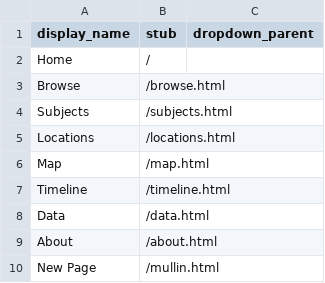
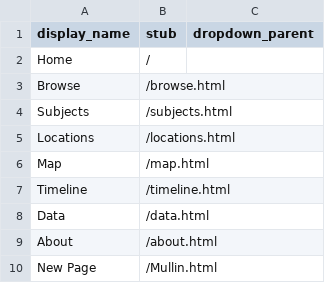
Before and after one commit to JMull1010/dead-project, a CSV file: _data/config-nav.csv, drawn as a sheet.

Commit message:
edit Mullin.html

```diff
--- a/_data/config-nav.csv
+++ b/_data/config-nav.csv
@@ -9,2 +9,2 @@ Data,/data.html
 About,/about.html
-New Page,/mullin.html
+New Page,/Mullin.html
```
